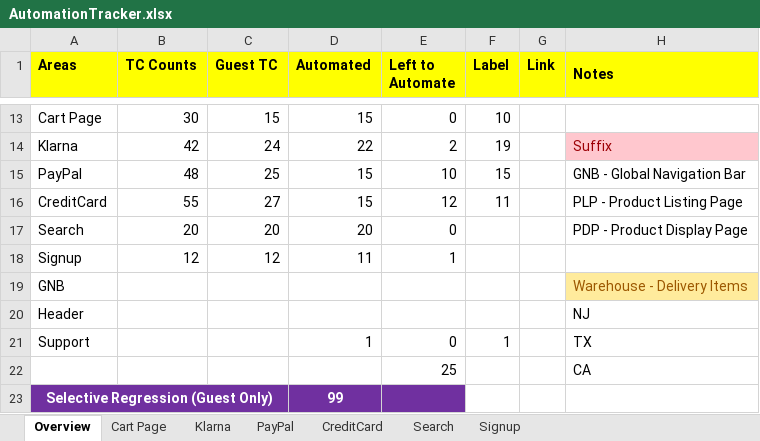
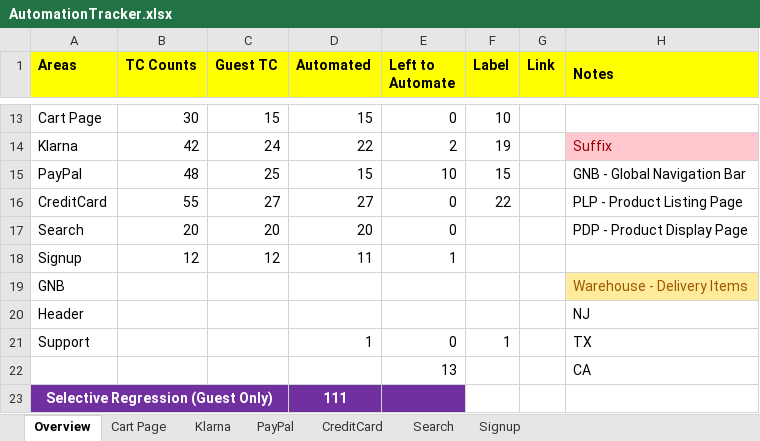
Before and after one commit to Reepu78/LG_Automation, an Excel workbook: AutomationTracker.xlsx, sheet Overview, drawn as a sheet; only a part is shown, gaps mark what is left out; values as stored, in another font and other column widths than the file's, no borders; the diff names each change by its address in the sheet, - before the commit and + after, or states it on an @@ line.

```diff
--- a/AutomationTracker.xlsx (sheet Overview)
+++ b/AutomationTracker.xlsx (sheet Overview)
-D16 (Automated): 15
+D16 (Automated): 27
-E16 (Left to Automate): 12
+E16 (Left to Automate): 0
-F16 (Label): 11
+F16 (Label): 22
-E22 (Left to Automate): 25
+E22 (Left to Automate): 13
-D23 (Automated): 99
+D23 (Automated): 111
```
Also changed, not shown: sheet CreditCard, 17 other files.
